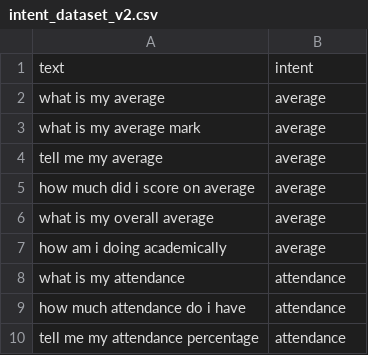
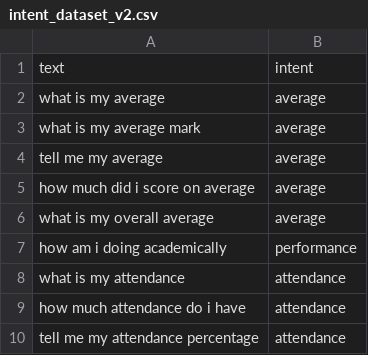
Before and after one commit to Jaiakash-git/student-ai-performance, a CSV file: nlp/intent_dataset_v2.csv, drawn as a sheet; only a part is shown; the diff covers the shown part only.

```diff
--- a/nlp/intent_dataset_v2.csv
+++ b/nlp/intent_dataset_v2.csv
@@ -6,3 +6,3 @@ how much did i score on average,average
 what is my overall average,average
-how am i doing academically,average
+how am i doing academically,performance
 what is my attendance,attendance
```
Also changed, not shown: 62 added rows elsewhere in this file, 12 other files.
